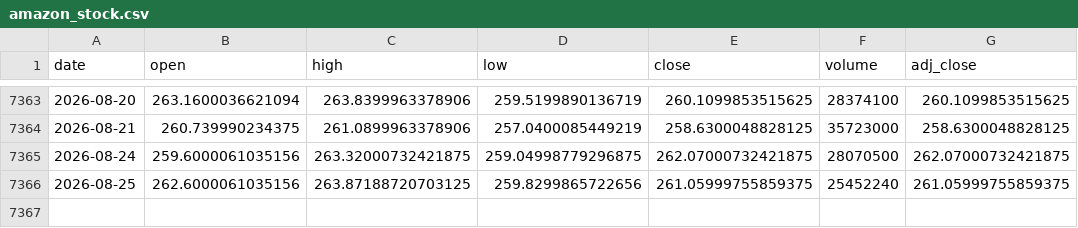
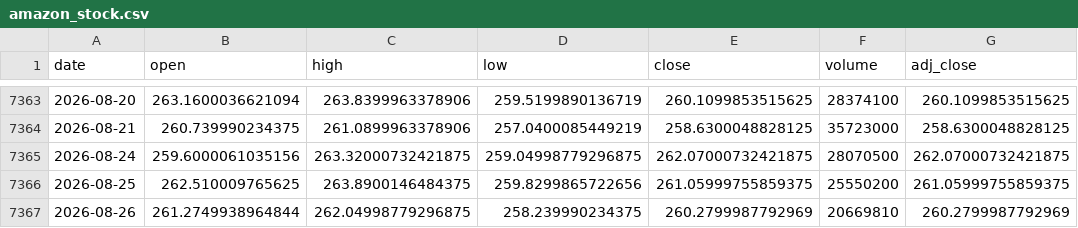
Before and after one commit to Karthik0809/Amazon-Stock-Dashboard, a CSV file: amazon_stock.csv, drawn as a sheet; only a part is shown, gaps mark what is left out.

```diff
--- a/amazon_stock.csv
+++ b/amazon_stock.csv
@@ -7365,2 +7365,3 @@ date,open,high,low,close,volume,adj_close
 2026-08-24,259.6000061035156,263.32000732421875,259.04998779296875,262.07000732421875,28070500,262.07000732421875
-2026-08-25,262.6000061035156,263.87188720703125,259.8299865722656,261.05999755859375,25452240,261.05999755859375
+2026-08-25,262.510009765625,263.8900146484375,259.8299865722656,261.05999755859375,25550200,261.05999755859375
+2026-08-26,261.2749938964844,262.04998779296875,258.239990234375,260.2799987792969,20669810,260.2799987792969
```
